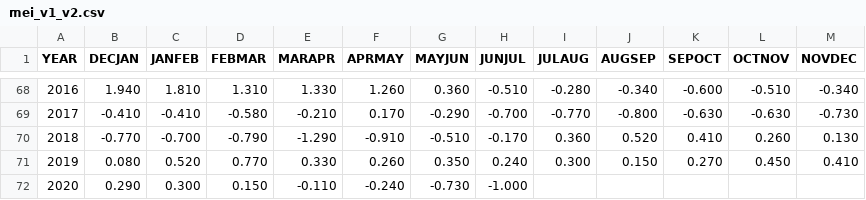
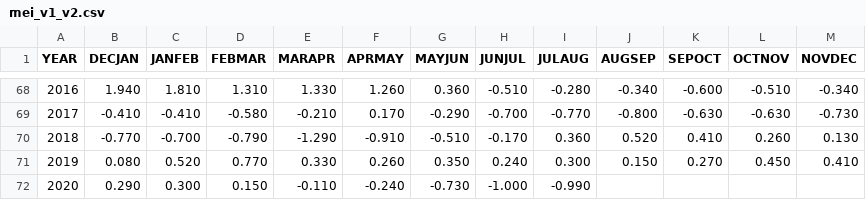
Before and after one commit to UARENForecasting/precip-d3, a CSV file: data/mei_v1_v2.csv, drawn as a sheet; only a part is shown, gaps mark what is left out.

```diff
--- a/data/mei_v1_v2.csv
+++ b/data/mei_v1_v2.csv
@@ -71,2 +71,2 @@ YEAR,DECJAN,JANFEB,FEBMAR,MARAPR,APRMAY,MAYJUN,JUNJUL,JULAUG,AUGSEP,SEPOCT,OCTNO
 2019,0.080,0.520,0.770,0.330,0.260,0.350,0.240,0.300,0.150,0.270,0.450,0.410
-2020,0.290,0.300,0.150,-0.110,-0.240,-0.730,-1.000,,,,,
+2020,0.290,0.300,0.150,-0.110,-0.240,-0.730,-1.000,-0.990,,,,
```
Also changed, not shown: data/meiv2.csv, data/oni.csv, 1 other file.
